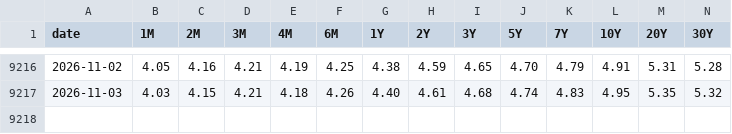
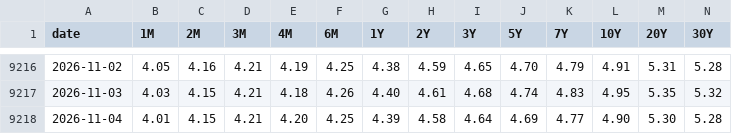
Before and after one commit to fujiapple852/yield, a CSV file: data/us_treasury_yield_curve_history.csv, drawn as a sheet; only a part is shown, gaps mark what is left out; the diff names each change by its address in the sheet, - before the commit and + after, or states it on an @@ line.

```diff
--- a/data/us_treasury_yield_curve_history.csv
+++ b/data/us_treasury_yield_curve_history.csv
+row 9218: 2026-11-04 | 4.01 | 4.15 | 4.21 | 4.20 | 4.25 | 4.39 | 4.58 | 4.64 | 4.69 | 4.77 | 4.90 | 5.30 | 5.28
```
